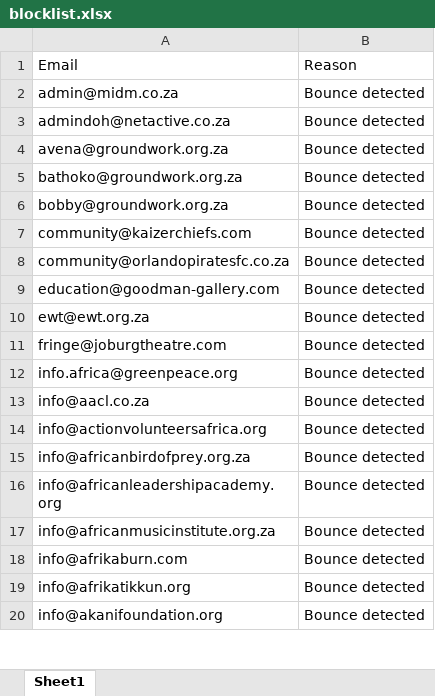
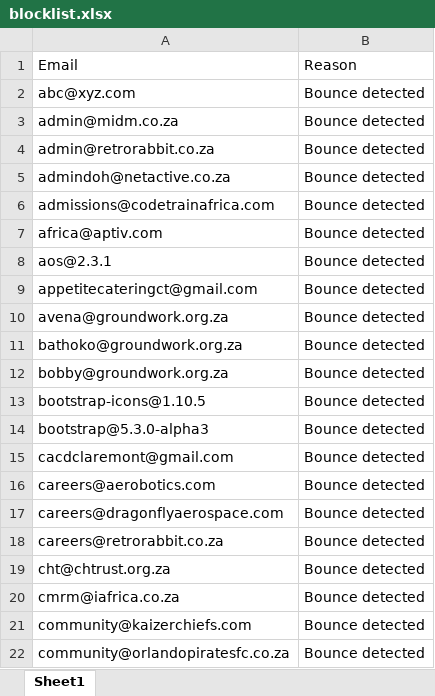
Before and after one commit to MareanaNsuku/community-service-outreach, an Excel workbook: results/blocklist.xlsx, sheet Sheet1, drawn as a sheet; only a part is shown; the shorter side is filled out with more unchanged rows; values as stored, in another font and other column widths than the file's, no borders; the diff covers the shown part only; the diff names each change by its address in the sheet, - before the commit and + after, or states it on an @@ line.

```diff
--- a/results/blocklist.xlsx (sheet Sheet1)
+++ b/results/blocklist.xlsx (sheet Sheet1)
+row 2: abc@xyz.com | Bounce detected
+row 4: admin@retrorabbit.co.za | Bounce detected
+row 6: admissions@codetrainafrica.com | Bounce detected
+row 7: africa@aptiv.com | Bounce detected
+row 8: aos@2.3.1 | Bounce detected
+row 9: appetitecateringct@gmail.com | Bounce detected
+row 13: bootstrap-icons@1.10.5 | Bounce detected
+row 14: bootstrap@5.3.0-alpha3 | Bounce detected
+row 15: cacdclaremont@gmail.com | Bounce detected
+row 16: careers@aerobotics.com | Bounce detected
+row 17: careers@dragonflyaerospace.com | Bounce detected
+row 18: careers@retrorabbit.co.za | Bounce detected
+row 19: cht@chtrust.org.za | Bounce detected
+row 20: cmrm@iafrica.co.za | Bounce detected
```
Also changed, not shown: 52 added rows, 47 removed rows and 2 moved rows elsewhere in this sheet.
